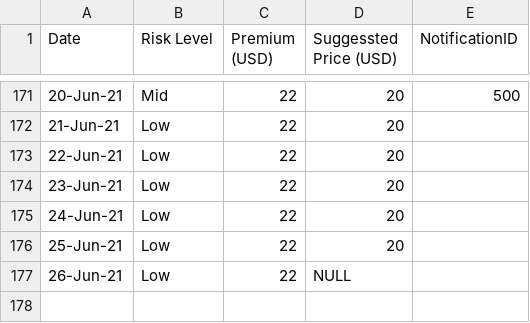
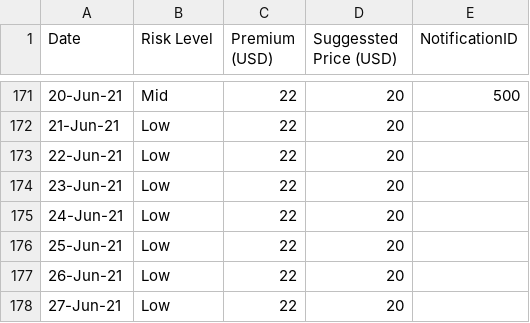
Before and after one commit to earling/us-west, a CSV file: us-west-2021-pricing.csv, drawn as a sheet; only a part is shown, gaps mark what is left out.

Commit message:
27-Jun-21,Low,22,20,

```diff
--- a/us-west-2021-pricing.csv
+++ b/us-west-2021-pricing.csv
@@ -176,2 +176,3 @@ Date,Risk Level,Premium (USD),Suggessted Price (USD),NotificationID
 25-Jun-21,Low,22,20,
-26-Jun-21,Low,22,NULL,
+26-Jun-21,Low,22,20,
+27-Jun-21,Low,22,20,
```
